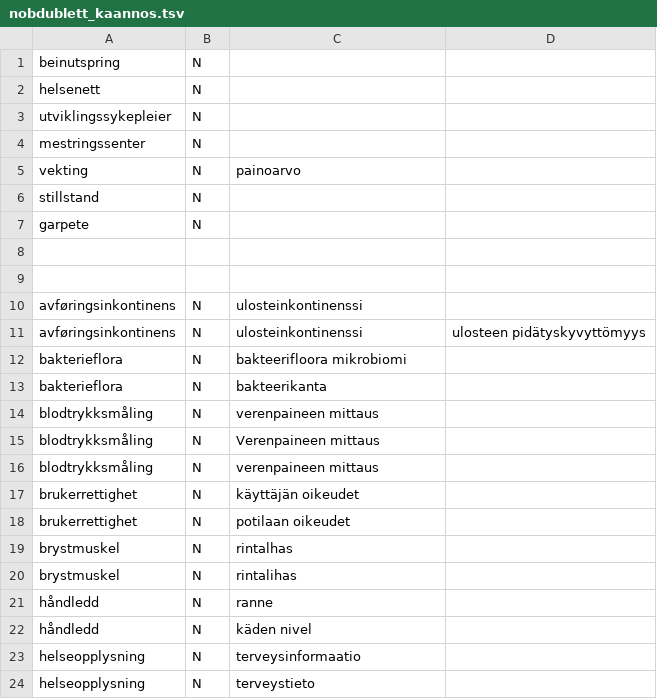
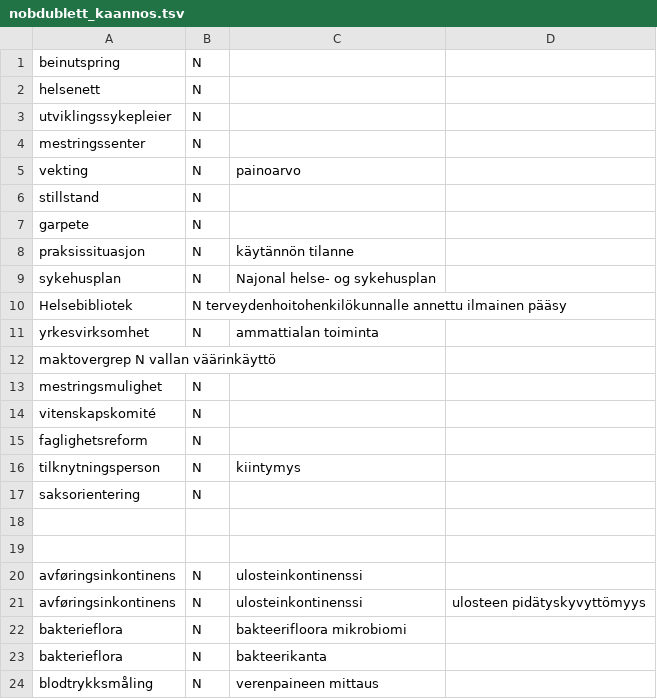
Before and after one commit to giellalt/term-sme-x-nursing, a TSV file: materiale/norsk/grunnleggende_sykepleie/nobdublett_kaannos.tsv, drawn as a sheet; only a part is shown; the shorter side is filled out with more unchanged rows; the diff names each change by its address in the sheet, - before the commit and + after, or states it on an @@ line.

```diff
--- a/materiale/norsk/grunnleggende_sykepleie/nobdublett_kaannos.tsv
+++ b/materiale/norsk/grunnleggende_sykepleie/nobdublett_kaannos.tsv
+row 8: praksissituasjon | N | käytännön tilanne
+row 9: sykehusplan | N | Najonal helse- og sykehusplan
+row 10: Helsebibliotek | N terveydenhoitohenkilökunnalle annettu ilmainen pääsy
+row 11: yrkesvirksomhet | N | ammattialan toiminta
+row 12: maktovergrep N vallan väärinkäyttö
+row 13: mestringsmulighet | N
+row 14: vitenskapskomité | N
+row 15: faglighetsreform | N
+row 16: tilknytningsperson | N | kiintymys
+row 17: saksorientering | N
```
Also changed, not shown: 1 other file.
